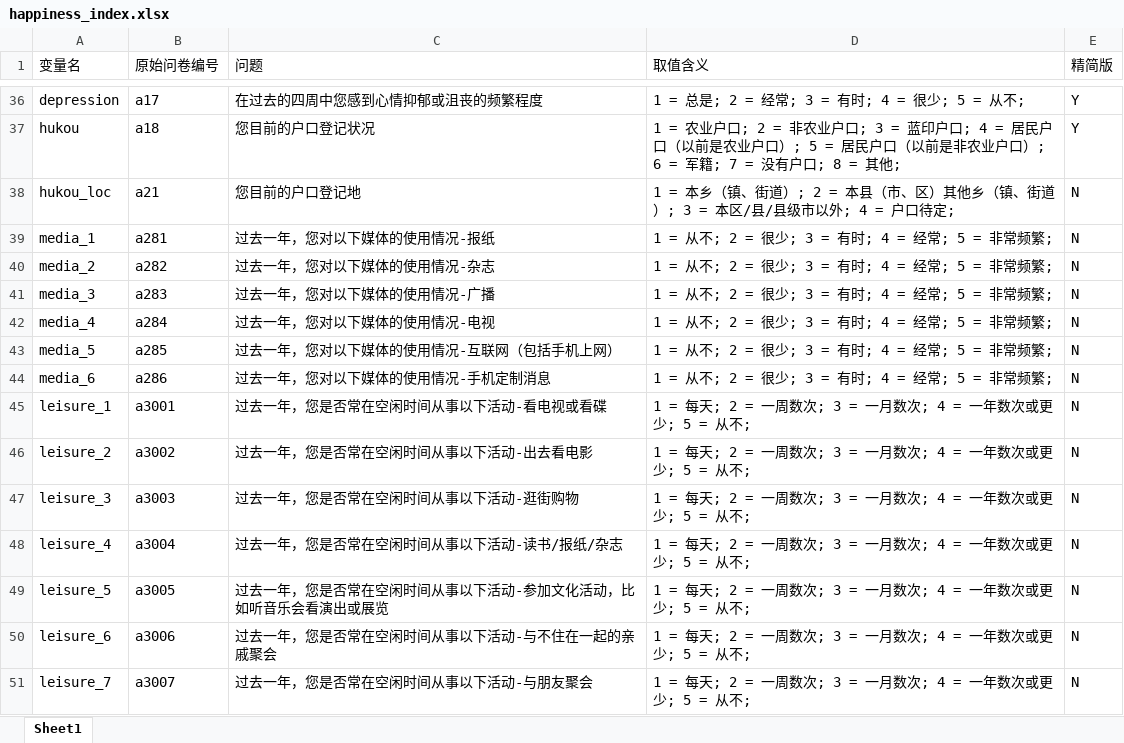
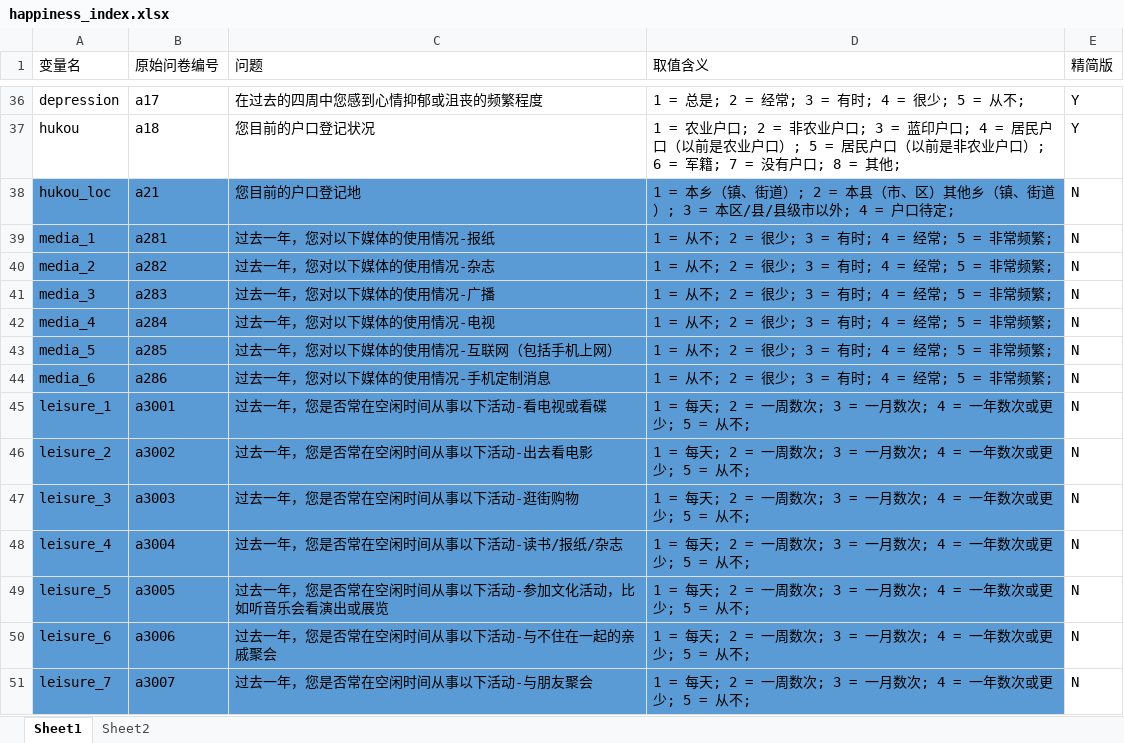
Before and after one commit to quaintclever/Tianchi-Smallwhite, an Excel workbook: happiness/data/happiness_index.xlsx, sheet Sheet1, drawn as a sheet; only a part is shown, gaps mark what is left out; values as stored, in another font and other column widths than the file's, no borders; the diff covers the shown part only; the diff names each change by its address in the sheet, - before the commit and + after, or states it on an @@ line.

```diff
--- a/happiness/data/happiness_index.xlsx (sheet Sheet1)
+++ b/happiness/data/happiness_index.xlsx (sheet Sheet1)
+sheet tab: Sheet2
-A38:D51 fill: none
+A38:D51 fill: #5B9BD5
```
Also changed, not shown: cell formats elsewhere in this sheet, 1 other file.
